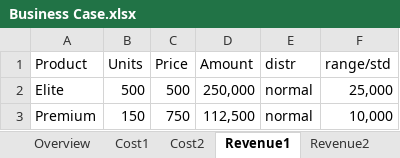
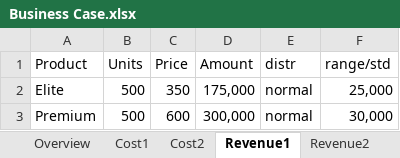
Before and after one commit to MatthiasUckert/RpMMA24, an Excel workbook: Business Case.xlsx, sheet Revenue1, drawn as a sheet; values as stored, in another font and other column widths than the file's, no borders; table styles not drawn; the diff names each change by its address in the sheet, - before the commit and + after, or states it on an @@ line.

```diff
--- a/Business Case.xlsx (sheet Revenue1)
+++ b/Business Case.xlsx (sheet Revenue1)
-C2 (Price): 500
+C2 (Price): 350
-D2 (Amount): 250,000
+D2 (Amount): 175,000
-B3 (Units): 150
+B3 (Units): 500
-C3 (Price): 750
+C3 (Price): 600
-D3 (Amount): 112,500
+D3 (Amount): 300,000
-F3 (range/std): 10,000
+F3 (range/std): 30,000
```
Also changed, not shown: sheet Overview, sheet Revenue2, sheet Cost2, other sheet tabs, formulas that keep their value, 19 other files.
